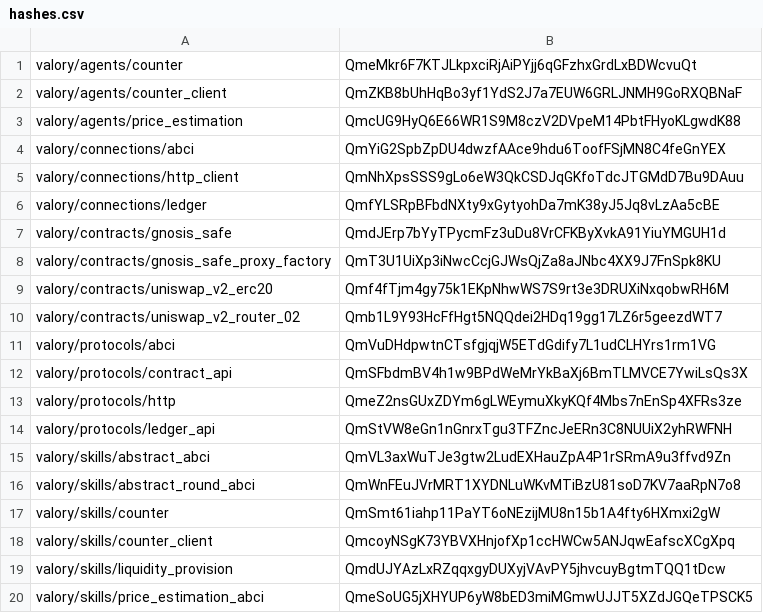
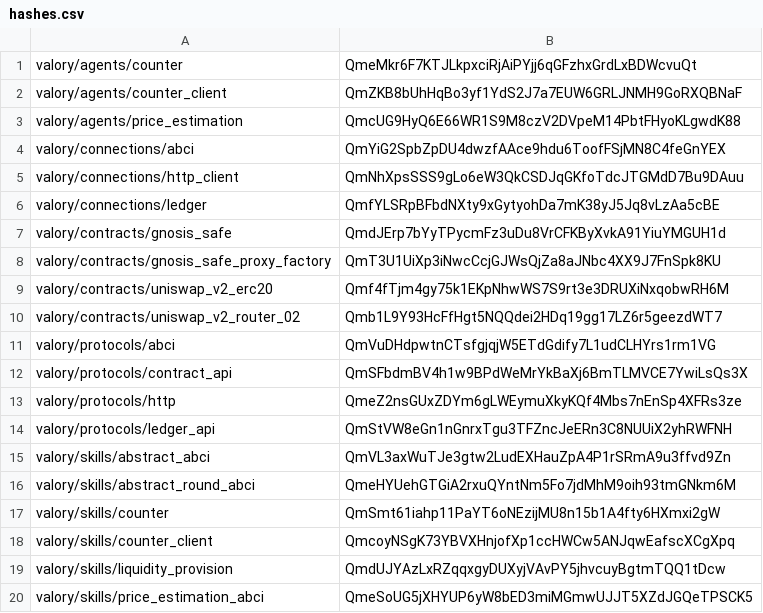
Before and after one commit to valory-xyz/open-autonomy, a CSV file: packages/hashes.csv, drawn as a sheet.

```diff
--- a/packages/hashes.csv
+++ b/packages/hashes.csv
@@ -15,3 +15,3 @@ valory/protocols/ledger_api,QmStVW8eGn1nGnrxTgu3TFZncJeERn3C8NUUiX2yhRWFNH
 valory/skills/abstract_abci,QmVL3axWuTJe3gtw2LudEXHauZpA4P1rSRmA9u3ffvd9Zn
-valory/skills/abstract_round_abci,QmWnFEuJVrMRT1XYDNLuWKvMTiBzU81soD7KV7aaRpN7o8
+valory/skills/abstract_round_abci,QmeHYUehGTGiA2rxuQYntNm5Fo7jdMhM9oih93tmGNkm6M
 valory/skills/counter,QmSmt61iahp11PaYT6oNEzijMU8n15b1A4fty6HXmxi2gW
```
Also changed, not shown: 3 other files.
